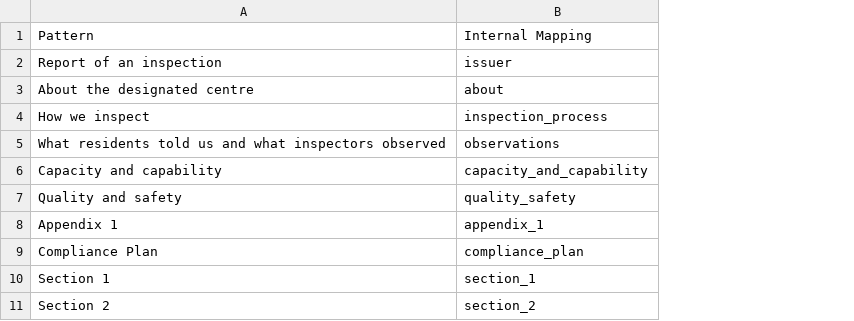
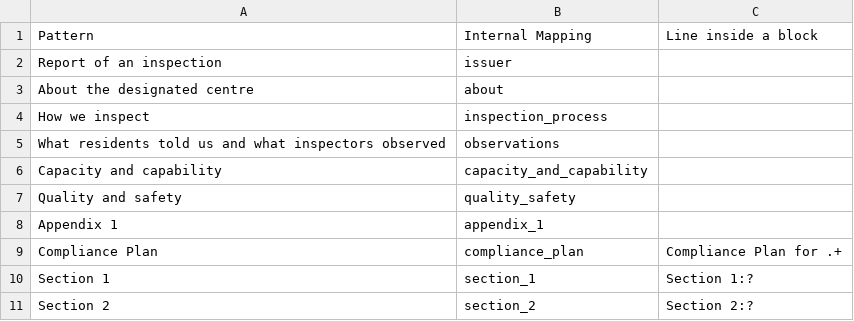
Before and after one commit to niwash/ClearCare, a CSV file: pipeline/src/clearcare_pipeline/parser/mapper.csv, drawn as a sheet; the diff names each change by its address in the sheet, - before the commit and + after, or states it on an @@ line.

```diff
--- a/pipeline/src/clearcare_pipeline/parser/mapper.csv
+++ b/pipeline/src/clearcare_pipeline/parser/mapper.csv
+column C, rows 1-11: Line inside a block |  |  |  |  |  |  |  | Compliance Plan for .+ | Section 1:? | Section 2:?
```
Also changed, not shown: 20 other files.
